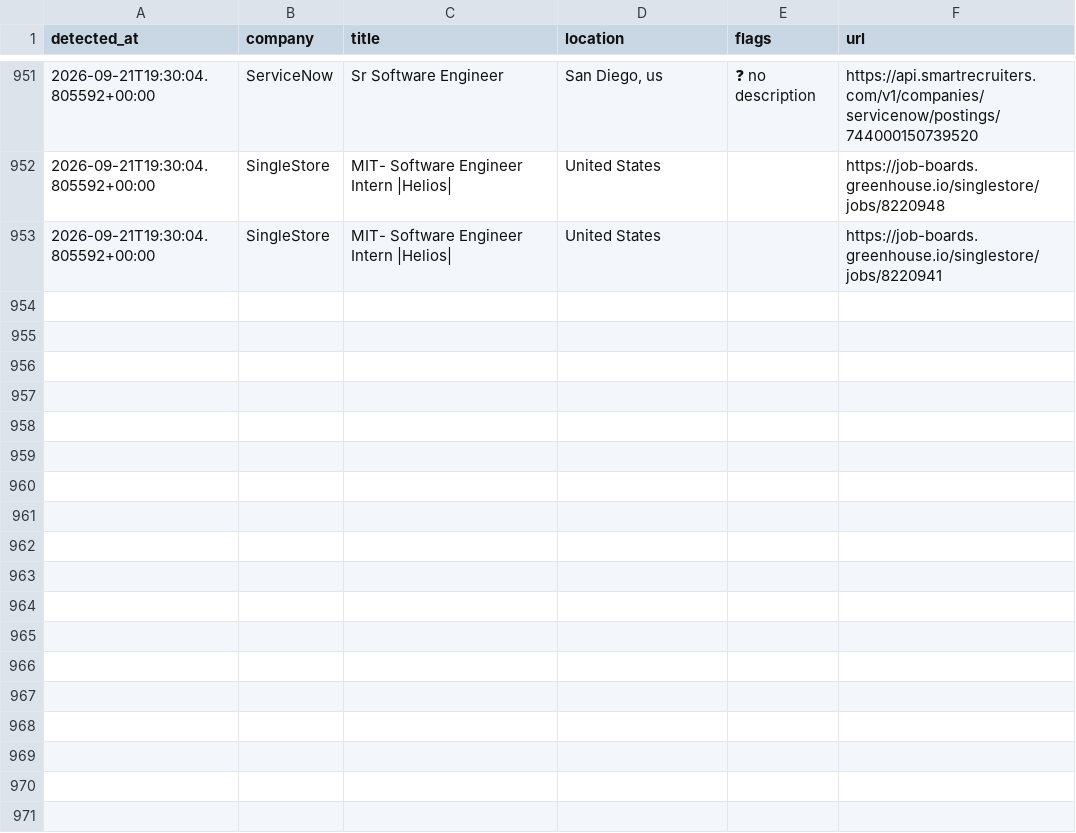
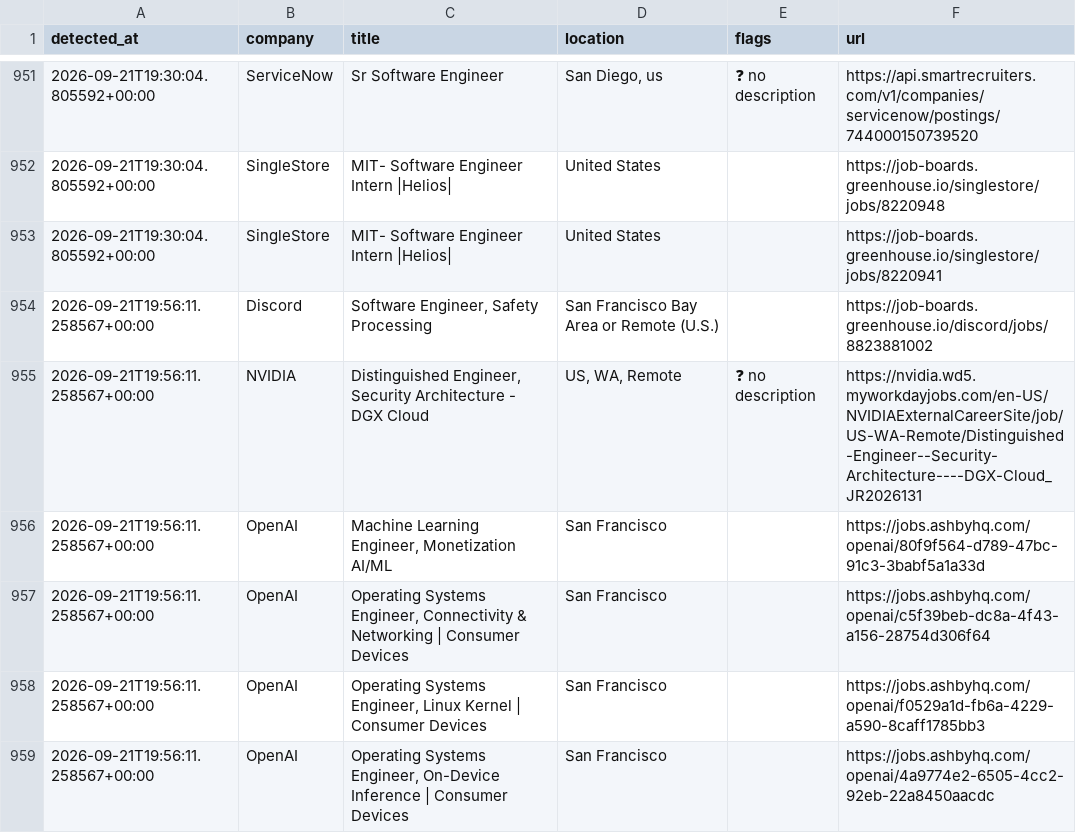
Before and after one commit to aryanyeole/job-watcher, a CSV file: history.csv, drawn as a sheet; only a part is shown, gaps mark what is left out.

```diff
--- a/history.csv
+++ b/history.csv
@@ -953 +953,7 @@ detected_at,company,title,location,flags,url
 2026-09-21T19:30:04.805592+00:00,SingleStore,MIT- Software Engineer Intern |Helios|,United States,,https://job-boards.greenhouse.io/singlestore/jobs/8220941
+2026-09-21T19:56:11.258567+00:00,Discord,"Software Engineer, Safety Processing",San Francisco Bay Area or Remote (U.S.),,https://job-boards.greenhouse.io/discord/jobs/8823881002
+2026-09-21T19:56:11.258567+00:00,NVIDIA,"Distinguished Engineer, Security Architecture  - DGX Cloud","US, WA, Remote",❓ no description,https://nvidia.wd5.myworkdayjobs.com/en-US/NVIDIAExternalCareerSite/job/US-WA-Remote/Distinguished-Engineer--Security-Architecture----DGX-Cloud_JR2026131
+2026-09-21T19:56:11.258567+00:00,OpenAI,"Machine Learning Engineer, Monetization AI/ML",San Francisco,,https://jobs.ashbyhq.com/openai/80f9f564-d789-47bc-91c3-3babf5a1a33d
+2026-09-21T19:56:11.258567+00:00,OpenAI,"Operating Systems Engineer, Connectivity & Networking | Consumer Devices",San Francisco,,https://jobs.ashbyhq.com/openai/c5f39beb-dc8a-4f43-a156-28754d306f64
+2026-09-21T19:56:11.258567+00:00,OpenAI,"Operating Systems Engineer, Linux Kernel | Consumer Devices",San Francisco,,https://jobs.ashbyhq.com/openai/f0529a1d-fb6a-4229-a590-8caff1785bb3
+2026-09-21T19:56:11.258567+00:00,OpenAI,"Operating Systems Engineer, On-Device Inference | Consumer Devices",San Francisco,,https://jobs.ashbyhq.com/openai/4a9774e2-6505-4cc2-92eb-22a8450aacdc
```
Also changed, not shown: 2 other files.
